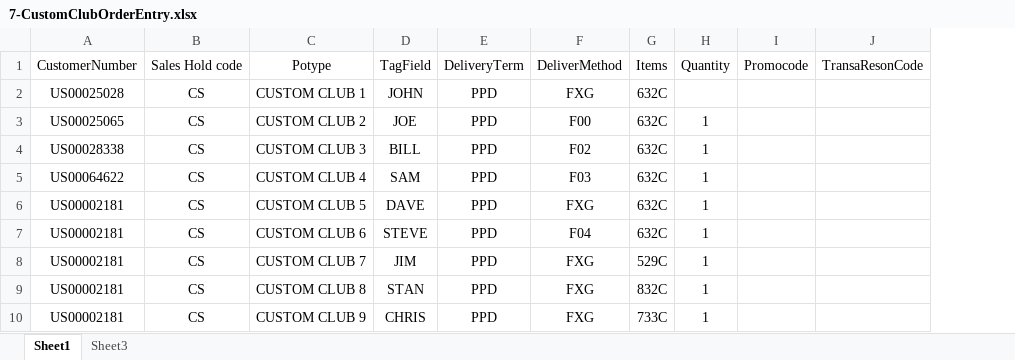
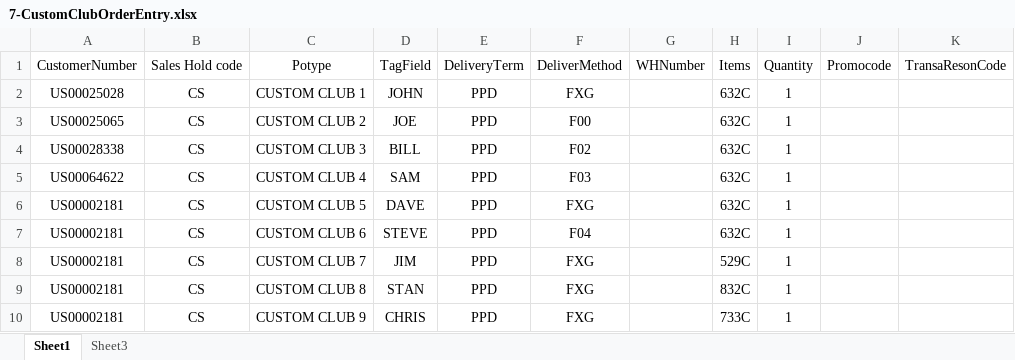
Before and after one commit to hbhardwaj03/Andyz-POC, an Excel workbook: Resources/7-CustomClubOrderEntry.xlsx, sheet Sheet1, drawn as a sheet; only a part is shown; values as stored, in another font and other column widths than the file's, no borders; addresses are those after the commit; the diff names each change by its address in the sheet, - before the commit and + after, or states it on an @@ line.

```diff
--- a/Resources/7-CustomClubOrderEntry.xlsx (sheet Sheet1)
+++ b/Resources/7-CustomClubOrderEntry.xlsx (sheet Sheet1)
+column G (WHNumber), empty
-I2 (Quantity): (empty)
+I2 (Quantity): 1
```
Also changed, not shown: 3 other files.
